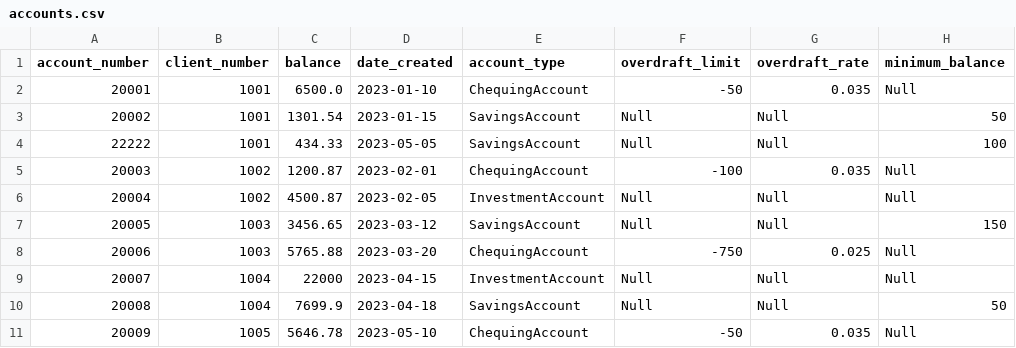
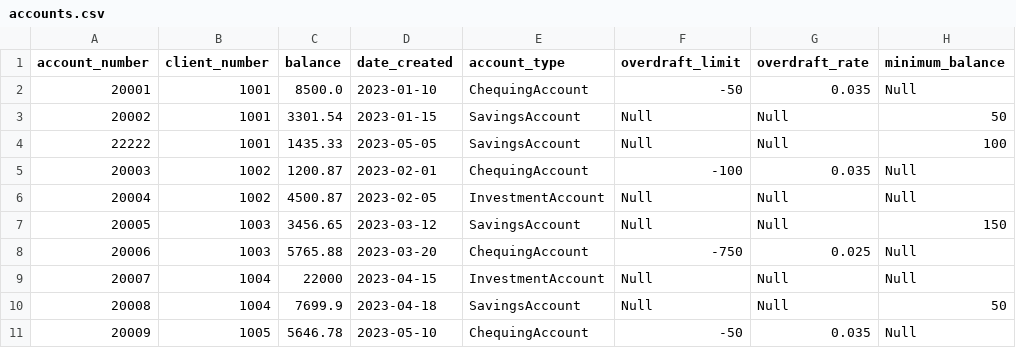
Before and after one commit to TarrynBerez/isd_project, a CSV file: data/accounts.csv, drawn as a sheet; only a part is shown; the diff names each change by its address in the sheet, - before the commit and + after, or states it on an @@ line.

```diff
--- a/data/accounts.csv
+++ b/data/accounts.csv
-C2 (balance): 6500.0
+C2 (balance): 8500.0
-C3 (balance): 1301.54
+C3 (balance): 3301.54
-C4 (balance): 434.33
+C4 (balance): 1435.33
```
Also changed, not shown: 5 other files.
